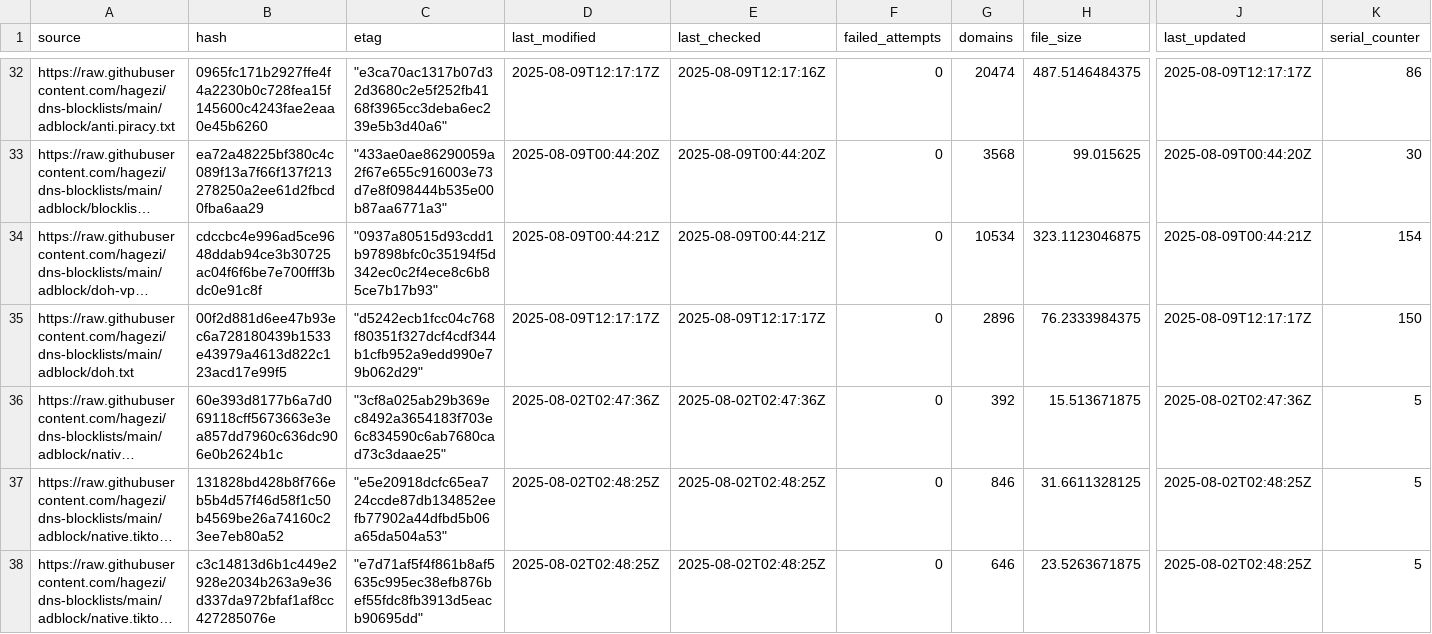
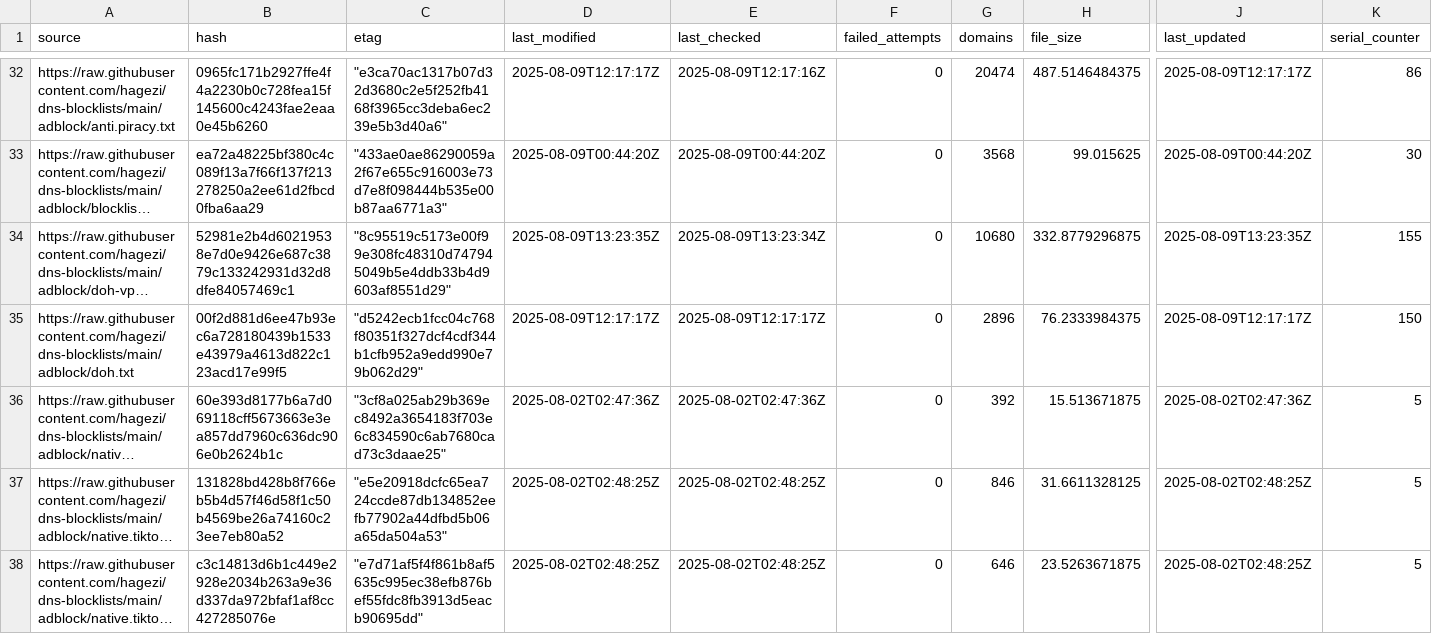
Before and after one commit to siosios/RPZ-Blocklists, a CSV file: tools/source-hashes.csv, drawn as a sheet; only a part is shown, gaps mark what is left out; long unchanged cells end in …; the diff covers the shown part only; the diff names each change by its address in the sheet, - before the commit and + after, or states it on an @@ line.

```diff
--- a/tools/source-hashes.csv
+++ b/tools/source-hashes.csv
-B34 (hash): cdccbc4e996ad5ce9648ddab94ce3b30725ac04f6f6be7e700fff3bdc0e91c8f
+B34 (hash): 52981e2b4d60219538e7d0e9426e687c3879c133242931d32d8dfe84057469c1
-C34 (etag): "0937a80515d93cdd1b97898bfc0c35194f5d342ec0c2f4ece8c6b85ce7b17b93"
+C34 (etag): "8c95519c5173e00f99e308fc48310d747945049b5e4ddb33b4d9603af8551d29"
-D34 (last_modified): 2025-08-09T00:44:21Z
+D34 (last_modified): 2025-08-09T13:23:35Z
-E34 (last_checked): 2025-08-09T00:44:21Z
+E34 (last_checked): 2025-08-09T13:23:34Z
-G34 (domains): 10534
+G34 (domains): 10680
-H34 (file_size): 323.1123046875
+H34 (file_size): 332.8779296875
-J34 (last_updated): 2025-08-09T00:44:21Z
+J34 (last_updated): 2025-08-09T13:23:35Z
-K34 (serial_counter): 154
+K34 (serial_counter): 155
```
Also changed, not shown: 65 edited cells elsewhere in this file, 10 other files.
